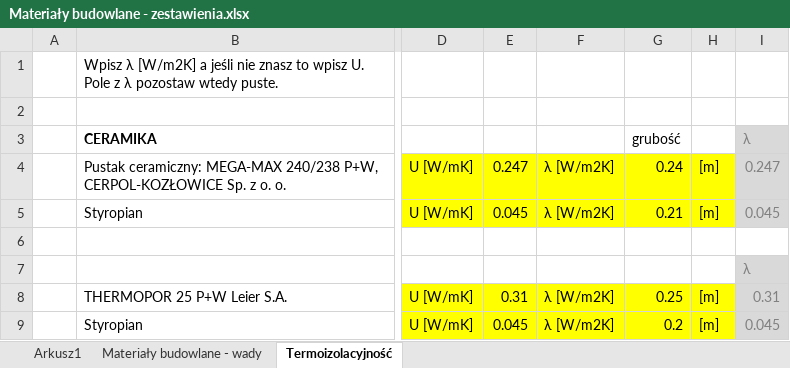
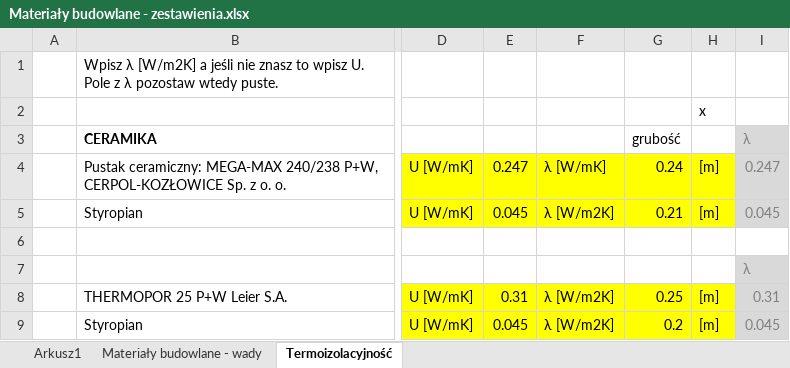
Before and after one commit to bajo2000/mati-sloncowati, an Excel workbook: plan/Materiały budowlane - zestawienia.xlsx, sheet Termoizolacyjność, drawn as a sheet; only a part is shown, gaps mark what is left out; values as stored, in another font and other column widths than the file's, no borders; the diff names each change by its address in the sheet, - before the commit and + after, or states it on an @@ line.

```diff
--- a/plan/Materiały budowlane - zestawienia.xlsx (sheet Termoizolacyjność)
+++ b/plan/Materiały budowlane - zestawienia.xlsx (sheet Termoizolacyjność)
-H2: (empty)
+H2: x
-F4: λ [W/m2K]
+F4: λ [W/mK]
```
